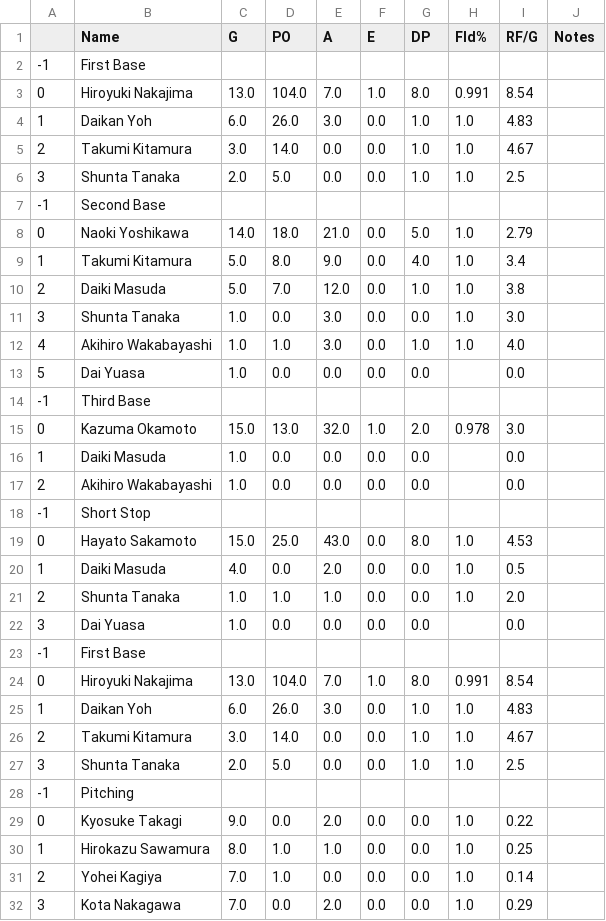
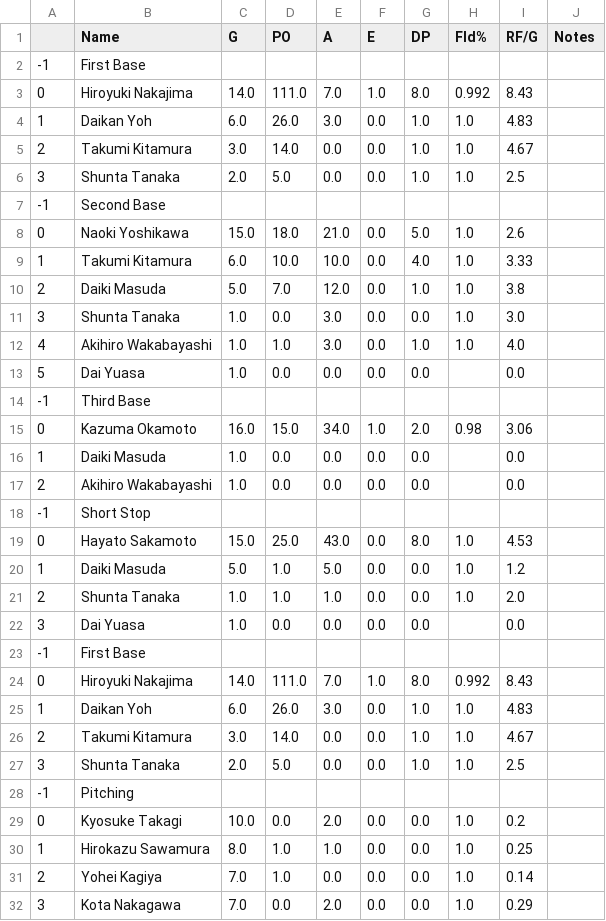
Before and after one commit to Anzodroid/Baseball, a CSV file: GiantsField2020.csv, drawn as a sheet; only a part is shown; the diff covers the shown part only.

```diff
--- a/GiantsField2020.csv
+++ b/GiantsField2020.csv
@@ -2,3 +2,3 @@
 -1,First Base,,,,,,,,
-0,Hiroyuki Nakajima,13.0,104.0,7.0,1.0,8.0,0.991,8.54,
+0,Hiroyuki Nakajima,14.0,111.0,7.0,1.0,8.0,0.992,8.43,
 1,Daikan Yoh,6.0,26.0,3.0,0.0,1.0,1.0,4.83,
@@ -7,4 +7,4 @@
 -1,Second Base,,,,,,,,
-0,Naoki Yoshikawa,14.0,18.0,21.0,0.0,5.0,1.0,2.79,
-1,Takumi Kitamura,5.0,8.0,9.0,0.0,4.0,1.0,3.4,
+0,Naoki Yoshikawa,15.0,18.0,21.0,0.0,5.0,1.0,2.6,
+1,Takumi Kitamura,6.0,10.0,10.0,0.0,4.0,1.0,3.33,
 2,Daiki Masuda,5.0,7.0,12.0,0.0,1.0,1.0,3.8,
@@ -14,3 +14,3 @@
 -1,Third Base,,,,,,,,
-0,Kazuma Okamoto,15.0,13.0,32.0,1.0,2.0,0.978,3.0,
+0,Kazuma Okamoto,16.0,15.0,34.0,1.0,2.0,0.98,3.06,
 1,Daiki Masuda,1.0,0.0,0.0,0.0,0.0,,0.0,
@@ -19,3 +19,3 @@
 0,Hayato Sakamoto,15.0,25.0,43.0,0.0,8.0,1.0,4.53,
-1,Daiki Masuda,4.0,0.0,2.0,0.0,0.0,1.0,0.5,
+1,Daiki Masuda,5.0,1.0,5.0,0.0,0.0,1.0,1.2,
 2,Shunta Tanaka,1.0,1.0,1.0,0.0,0.0,1.0,2.0,
@@ -23,3 +23,3 @@
 -1,First Base,,,,,,,,
-0,Hiroyuki Nakajima,13.0,104.0,7.0,1.0,8.0,0.991,8.54,
+0,Hiroyuki Nakajima,14.0,111.0,7.0,1.0,8.0,0.992,8.43,
 1,Daikan Yoh,6.0,26.0,3.0,0.0,1.0,1.0,4.83,
@@ -28,3 +28,3 @@
 -1,Pitching,,,,,,,,
-0,Kyosuke Takagi,9.0,0.0,2.0,0.0,0.0,1.0,0.22,
+0,Kyosuke Takagi,10.0,0.0,2.0,0.0,0.0,1.0,0.2,
 1,Hirokazu Sawamura,8.0,1.0,1.0,0.0,0.0,1.0,0.25,
```
Also changed, not shown: 24 edited cells elsewhere in this file, GiantsB2020.csv, GiantsP2020.csv.
